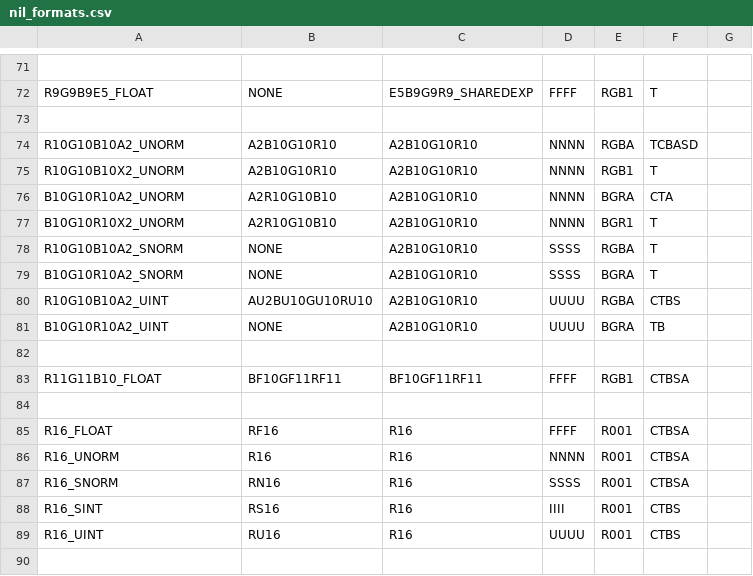
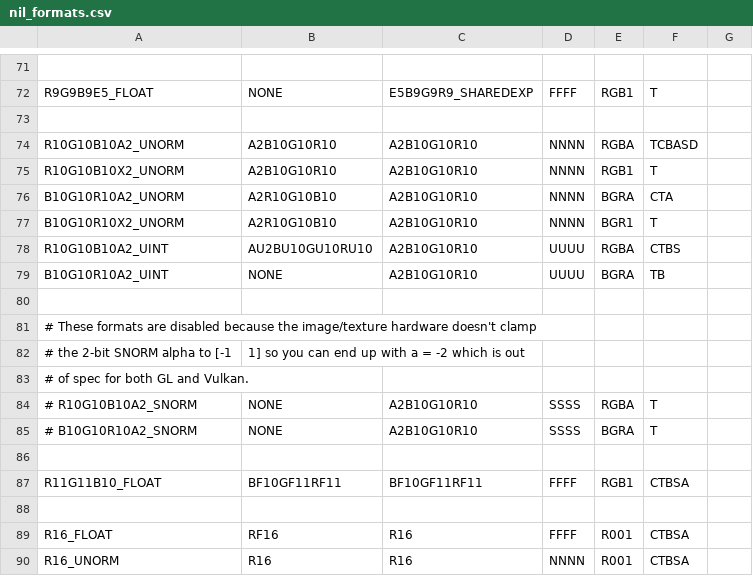
Before and after one commit to joshuaswarren/mesa-1, a CSV file: src/nouveau/nil/nil_formats.csv, drawn as a sheet; only a part is shown, gaps mark what is left out; the shorter side is filled out with more unchanged rows; removed rows and columns are numbered as before the commit, all else as after; the diff names each change by its address in the sheet, - before the commit and + after, or states it on an @@ line.

Commit message:
nil: Remove 2-bit SNORM from the format table
Initially I left it in place because I didn't want to disturb the table
beyond what was in nv50_formats.c.  However, we've moved past that now
and these formats are permanently broken so it's easiest to just remove
them from the table rather than have them in the table and then have C
code which disables them.

Part-of: <https://gitlab.freedesktop.org/mesa/mesa/-/merge_requests/28453>

```diff
--- a/src/nouveau/nil/nil_formats.csv
+++ b/src/nouveau/nil/nil_formats.csv
-row 78: R10G10B10A2_SNORM | NONE | A2B10G10R10 | SSSS | RGBA | T
-row 79: B10G10R10A2_SNORM | NONE | A2B10G10R10 | SSSS | BGRA | T
+row 80: (empty)
+row 81: # These formats are disabled because the image/texture hardware doesn't clamp
+row 82: # the 2-bit SNORM alpha to [-1 | 1] so you can end up with a = -2 which is out
+row 83: # of spec for both GL and Vulkan.
+row 84: # R10G10B10A2_SNORM | NONE | A2B10G10R10 | SSSS | RGBA | T
+row 85: # B10G10R10A2_SNORM | NONE | A2B10G10R10 | SSSS | BGRA | T
```
Also changed, not shown: 1 other file.
